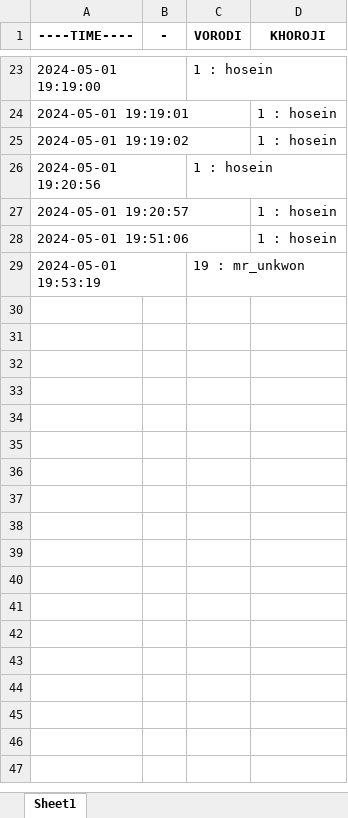
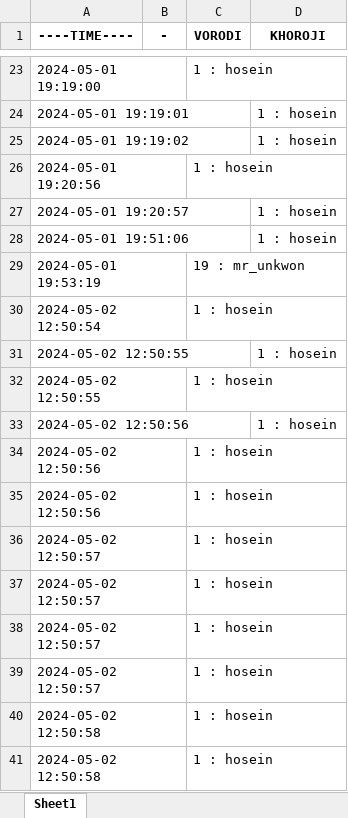
Before and after one commit to devhosein/opencv, an Excel workbook: FACE_CODING/face_coding_app_v1.2.0/Result.xlsx, sheet Sheet1, drawn as a sheet; only a part is shown, gaps mark what is left out; values as stored, in another font and other column widths than the file's, no borders; the diff names each change by its address in the sheet, - before the commit and + after, or states it on an @@ line.

```diff
--- a/FACE_CODING/face_coding_app_v1.2.0/Result.xlsx (sheet Sheet1)
+++ b/FACE_CODING/face_coding_app_v1.2.0/Result.xlsx (sheet Sheet1)
+row 30: 2024-05-02 12:50:54 |  | 1 : hosein
+row 31: 2024-05-02 12:50:55 |  |  | 1 : hosein
+row 32: 2024-05-02 12:50:55 |  | 1 : hosein
+row 33: 2024-05-02 12:50:56 |  |  | 1 : hosein
+row 34: 2024-05-02 12:50:56 |  | 1 : hosein
+row 35: 2024-05-02 12:50:56 |  | 1 : hosein
+row 36: 2024-05-02 12:50:57 |  | 1 : hosein
+row 37: 2024-05-02 12:50:57 |  | 1 : hosein
+row 38: 2024-05-02 12:50:57 |  | 1 : hosein
+row 39: 2024-05-02 12:50:57 |  | 1 : hosein
+row 40: 2024-05-02 12:50:58 |  | 1 : hosein
+row 41: 2024-05-02 12:50:58 |  | 1 : hosein
```
Also changed, not shown: FACE_CODING/face_coding_app v1.1.1/Result.xlsx, 2 other files.
